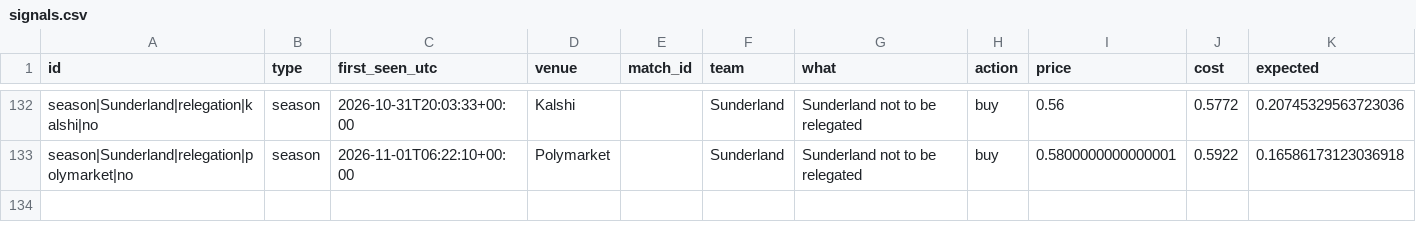
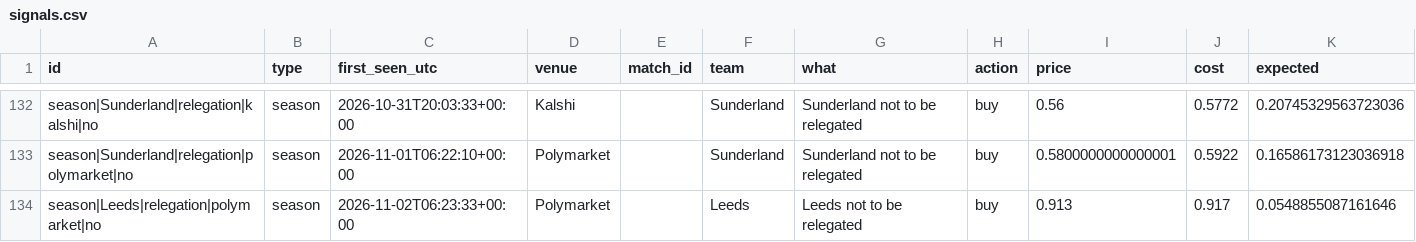
Before and after one commit to mahmedken/betting-analytics, a CSV file: data/ledger/signals.csv, drawn as a sheet; only a part is shown, gaps mark what is left out.

```diff
--- a/data/ledger/signals.csv
+++ b/data/ledger/signals.csv
@@ -133 +133,2 @@ season|Sunderland|relegation|kalshi|no,season,2026-10-31T20:03:33+00:00,Kalshi,,
 season|Sunderland|relegation|polymarket|no,season,2026-11-01T06:22:10+00:00,Polymarket,,Sunderland,Sunderland not to be relegated,buy,0.5800000000000001,0.5922,0.16586173123036918
+season|Leeds|relegation|polymarket|no,season,2026-11-02T06:23:33+00:00,Polymarket,,Leeds,Leeds not to be relegated,buy,0.913,0.917,0.0548855087161646
```
Also changed, not shown: data/ledger/afcon_predictions.csv, data/ledger/predictions.csv, 9 other files.
